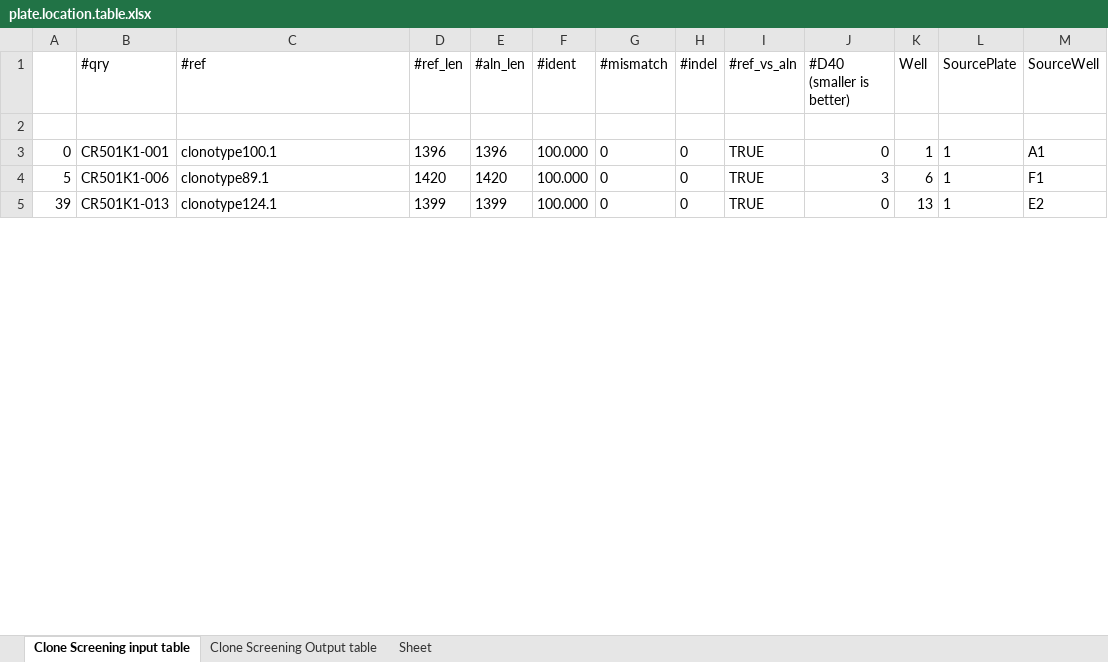
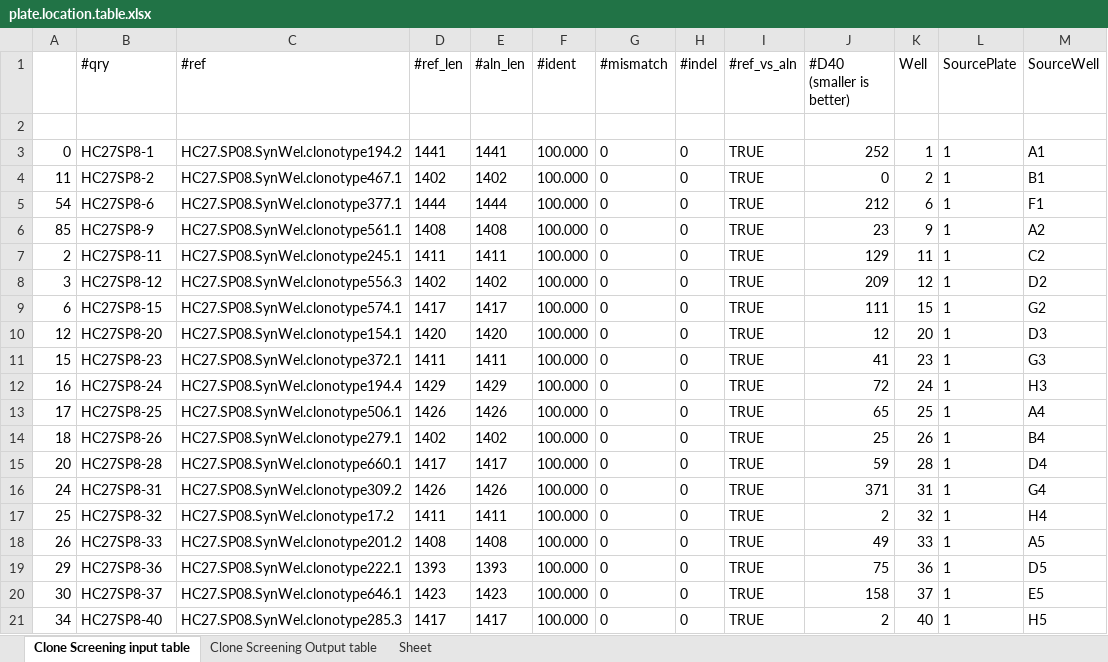
Before and after one commit to levinyi/MyDjangoWebsite, an Excel workbook: rootpath_PicWall/rootpath_tools/project_ReviewLocation/ReviewLocation_results/plate.location.table.xlsx, sheet Clone Screening input table, drawn as a sheet; only a part is shown; values as stored, in another font and other column widths than the file's, no borders; removed rows and columns are numbered as before the commit, all else as after; the diff covers the shown part only; the diff names each change by its address in the sheet, - before the commit and + after, or states it on an @@ line.

```diff
--- a/rootpath_PicWall/rootpath_tools/project_ReviewLocation/ReviewLocation_results/plate.location.table.xlsx (sheet Clone Screening input table)
+++ b/rootpath_PicWall/rootpath_tools/project_ReviewLocation/ReviewLocation_results/plate.location.table.xlsx (sheet Clone Screening input table)
-B3 (#qry): CR501K1-001
+B3 (#qry): HC27SP8-1
-C3 (#ref): clonotype100.1
+C3 (#ref): HC27.SP08.SynWel.clonotype194.2
-D3 (#ref_len): 1396
+D3 (#ref_len): 1441
-E3 (#aln_len): 1396
+E3 (#aln_len): 1441
-J3 (#D40 (smaller is better)): 0
+J3 (#D40 (smaller is better)): 252
+row 4: 11 | HC27SP8-2 | HC27.SP08.SynWel.clonotype467.1 | 1402 | 1402 | 100.000 | 0 | 0 | TRUE | 0 | 2 | 1 | B1
-A5: 5
+A5: 54
-B5 (#qry): CR501K1-006
+B5 (#qry): HC27SP8-6
-C5 (#ref): clonotype89.1
+C5 (#ref): HC27.SP08.SynWel.clonotype377.1
-D5 (#ref_len): 1420
+D5 (#ref_len): 1444
-E5 (#aln_len): 1420
+E5 (#aln_len): 1444
-J5 (#D40 (smaller is better)): 3
+J5 (#D40 (smaller is better)): 212
-row 5: 39 | CR501K1-013 | clonotype124.1 | 1399 | 1399 | 100.000 | 0 | 0 | TRUE | 0 | 13 | 1 | E2
+row 6: 85 | HC27SP8-9 | HC27.SP08.SynWel.clonotype561.1 | 1408 | 1408 | 100.000 | 0 | 0 | TRUE | 23 | 9 | 1 | A2
+row 7: 2 | HC27SP8-11 | HC27.SP08.SynWel.clonotype245.1 | 1411 | 1411 | 100.000 | 0 | 0 | TRUE | 129 | 11 | 1 | C2
+row 8: 3 | HC27SP8-12 | HC27.SP08.SynWel.clonotype556.3 | 1402 | 1402 | 100.000 | 0 | 0 | TRUE | 209 | 12 | 1 | D2
+row 9: 6 | HC27SP8-15 | HC27.SP08.SynWel.clonotype574.1 | 1417 | 1417 | 100.000 | 0 | 0 | TRUE | 111 | 15 | 1 | G2
+row 10: 12 | HC27SP8-20 | HC27.SP08.SynWel.clonotype154.1 | 1420 | 1420 | 100.000 | 0 | 0 | TRUE | 12 | 20 | 1 | D3
+row 11: 15 | HC27SP8-23 | HC27.SP08.SynWel.clonotype372.1 | 1411 | 1411 | 100.000 | 0 | 0 | TRUE | 41 | 23 | 1 | G3
+row 12: 16 | HC27SP8-24 | HC27.SP08.SynWel.clonotype194.4 | 1429 | 1429 | 100.000 | 0 | 0 | TRUE | 72 | 24 | 1 | H3
+row 13: 17 | HC27SP8-25 | HC27.SP08.SynWel.clonotype506.1 | 1426 | 1426 | 100.000 | 0 | 0 | TRUE | 65 | 25 | 1 | A4
+row 14: 18 | HC27SP8-26 | HC27.SP08.SynWel.clonotype279.1 | 1402 | 1402 | 100.000 | 0 | 0 | TRUE | 25 | 26 | 1 | B4
+row 15: 20 | HC27SP8-28 | HC27.SP08.SynWel.clonotype660.1 | 1417 | 1417 | 100.000 | 0 | 0 | TRUE | 59 | 28 | 1 | D4
+row 16: 24 | HC27SP8-31 | HC27.SP08.SynWel.clonotype309.2 | 1426 | 1426 | 100.000 | 0 | 0 | TRUE | 371 | 31 | 1 | G4
+row 17: 25 | HC27SP8-32 | HC27.SP08.SynWel.clonotype17.2 | 1411 | 1411 | 100.000 | 0 | 0 | TRUE | 2 | 32 | 1 | H4
+row 18: 26 | HC27SP8-33 | HC27.SP08.SynWel.clonotype201.2 | 1408 | 1408 | 100.000 | 0 | 0 | TRUE | 49 | 33 | 1 | A5
+row 19: 29 | HC27SP8-36 | HC27.SP08.SynWel.clonotype222.1 | 1393 | 1393 | 100.000 | 0 | 0 | TRUE | 75 | 36 | 1 | D5
+row 20: 30 | HC27SP8-37 | HC27.SP08.SynWel.clonotype646.1 | 1423 | 1423 | 100.000 | 0 | 0 | TRUE | 158 | 37 | 1 | E5
+row 21: 34 | HC27SP8-40 | HC27.SP08.SynWel.clonotype285.3 | 1417 | 1417 | 100.000 | 0 | 0 | TRUE | 2 | 40 | 1 | H5
```
Also changed, not shown: 9 added rows, 71 removed rows and 36 edited cells elsewhere in this sheet, sheet Clone Screening Output table, 15 other files.
